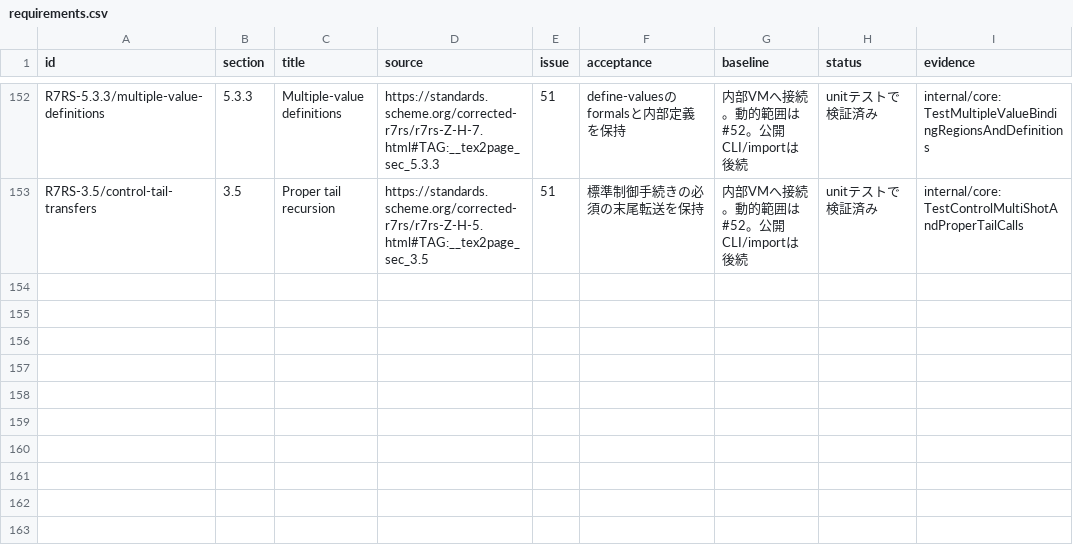
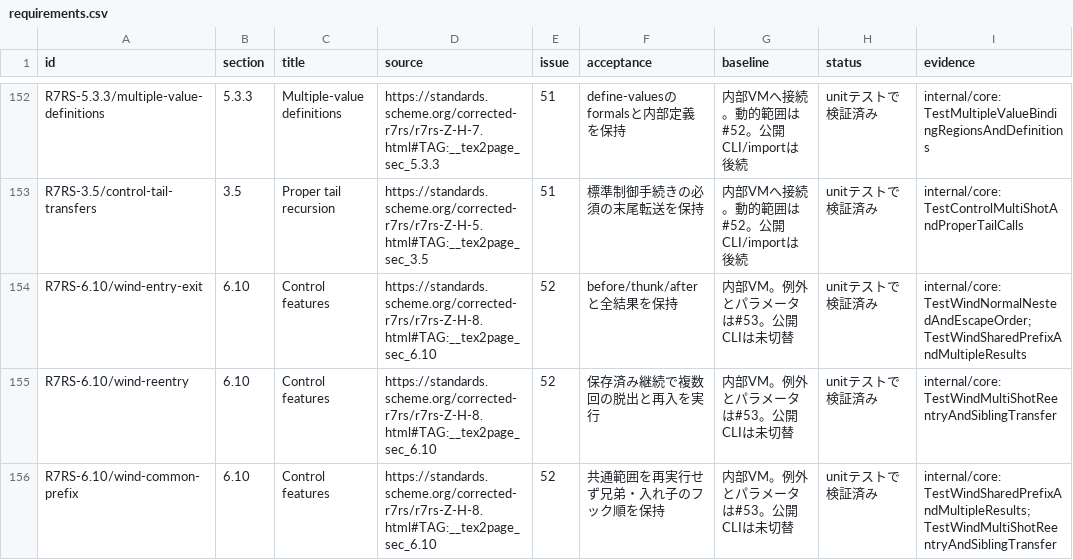
Before and after one commit to 0x6d61/guri, a CSV file: docs/r7rs/requirements.csv, drawn as a sheet; only a part is shown, gaps mark what is left out; the diff names each change by its address in the sheet, - before the commit and + after, or states it on an @@ line.

Commit message:
feat: run dynamic-wind hooks on continuation transfers (#52)

```diff
--- a/docs/r7rs/requirements.csv
+++ b/docs/r7rs/requirements.csv
+row 154: R7RS-6.10/wind-entry-exit | 6.10 | Control features | https://standards.scheme.org/corrected-r7rs/r7rs-Z-H-8.html#TAG:__tex2page_sec_6.10 | 52 | before/thunk/afterと全結果を保持 | 内部VM。例外とパラメータは#53。公開CLIは未切替 | unitテストで検証済み | internal/core: TestWindNormalNestedAndEscapeOrder;TestWindSharedPrefixAndMultipleResults
+row 155: R7RS-6.10/wind-reentry | 6.10 | Control features | https://standards.scheme.org/corrected-r7rs/r7rs-Z-H-8.html#TAG:__tex2page_sec_6.10 | 52 | 保存済み継続で複数回の脱出と再入を実行 | 内部VM。例外とパラメータは#53。公開CLIは未切替 | unitテストで検証済み | internal/core: TestWindMultiShotReentryAndSiblingTransfer
+row 156: R7RS-6.10/wind-common-prefix | 6.10 | Control features | https://standards.scheme.org/corrected-r7rs/r7rs-Z-H-8.html#TAG:__tex2page_sec_6.10 | 52 | 共通範囲を再実行せず兄弟・入れ子のフック順を保持 | 内部VM。例外とパラメータは#53。公開CLIは未切替 | unitテストで検証済み | internal/core: TestWindSharedPrefixAndMultipleResults;TestWindMultiShotReentryAndSiblingTransfer
```
Also changed, not shown: 14 other files.
